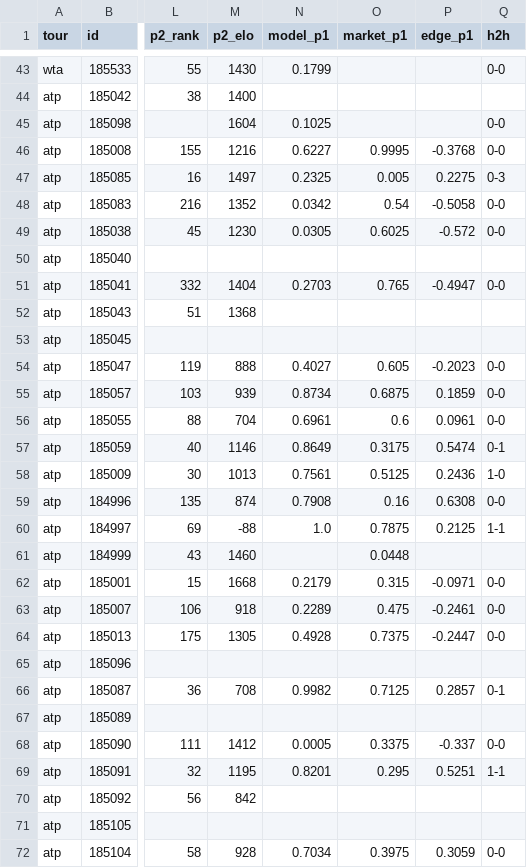
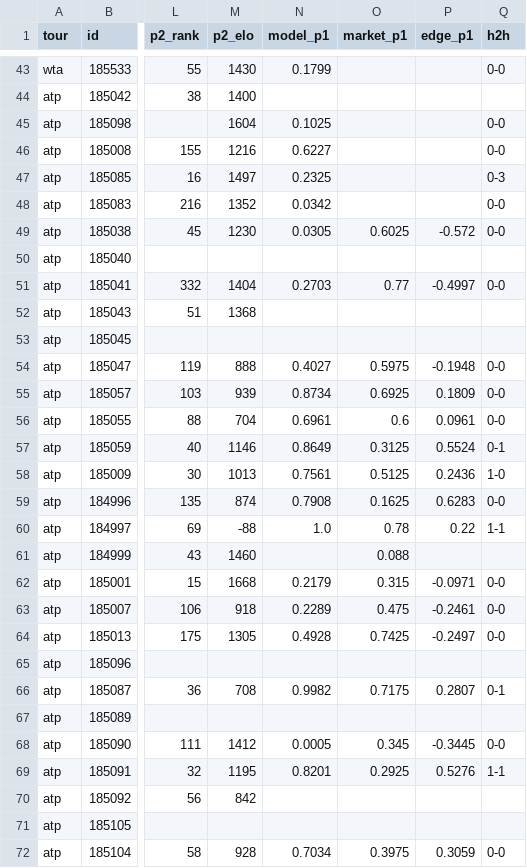
Before and after one commit to 3GO-47/rainman, a CSV file: data/processed/tennis_matches.csv, drawn as a sheet; only a part is shown, gaps mark what is left out; the diff covers the shown part only; the diff names each change by its address in the sheet, - before the commit and + after, or states it on an @@ line.

```diff
--- a/data/processed/tennis_matches.csv
+++ b/data/processed/tennis_matches.csv
-O46 (market_p1): 0.9995
+O46 (market_p1): (empty)
-P46 (edge_p1): -0.3768
+P46 (edge_p1): (empty)
-O47 (market_p1): 0.005
+O47 (market_p1): (empty)
-P47 (edge_p1): 0.2275
+P47 (edge_p1): (empty)
-O48 (market_p1): 0.54
+O48 (market_p1): (empty)
-P48 (edge_p1): -0.5058
+P48 (edge_p1): (empty)
-O51 (market_p1): 0.765
+O51 (market_p1): 0.77
-P51 (edge_p1): -0.4947
+P51 (edge_p1): -0.4997
-O54 (market_p1): 0.605
+O54 (market_p1): 0.5975
-P54 (edge_p1): -0.2023
+P54 (edge_p1): -0.1948
-O55 (market_p1): 0.6875
+O55 (market_p1): 0.6925
-P55 (edge_p1): 0.1859
+P55 (edge_p1): 0.1809
-O57 (market_p1): 0.3175
+O57 (market_p1): 0.3125
-P57 (edge_p1): 0.5474
+P57 (edge_p1): 0.5524
-O59 (market_p1): 0.16
+O59 (market_p1): 0.1625
-P59 (edge_p1): 0.6308
+P59 (edge_p1): 0.6283
-O60 (market_p1): 0.7875
+O60 (market_p1): 0.78
-P60 (edge_p1): 0.2125
+P60 (edge_p1): 0.22
-O61 (market_p1): 0.0448
+O61 (market_p1): 0.088
-O64 (market_p1): 0.7375
+O64 (market_p1): 0.7425
-P64 (edge_p1): -0.2447
+P64 (edge_p1): -0.2497
-O66 (market_p1): 0.7125
+O66 (market_p1): 0.7175
-P66 (edge_p1): 0.2857
+P66 (edge_p1): 0.2807
-O68 (market_p1): 0.3375
+O68 (market_p1): 0.345
-P68 (edge_p1): -0.337
+P68 (edge_p1): -0.3445
-O69 (market_p1): 0.295
+O69 (market_p1): 0.2925
-P69 (edge_p1): 0.5251
+P69 (edge_p1): 0.5276
```
Also changed, not shown: 22 edited cells elsewhere in this file, data/processed/arb_opps.csv, data/processed/bet_td.csv, 42 other files.
